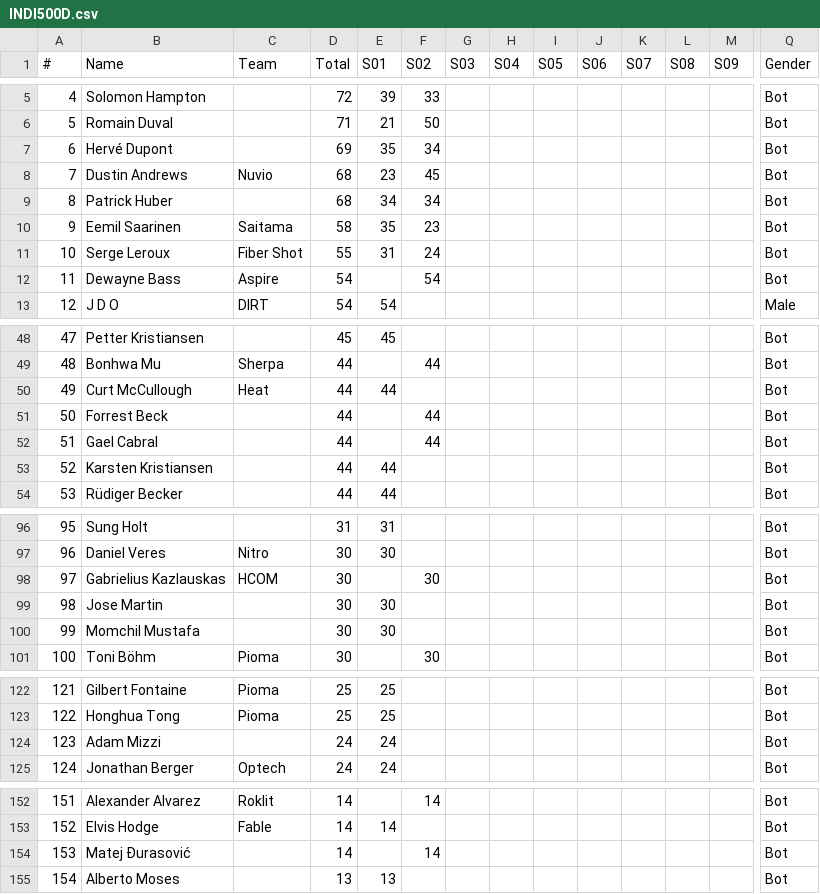
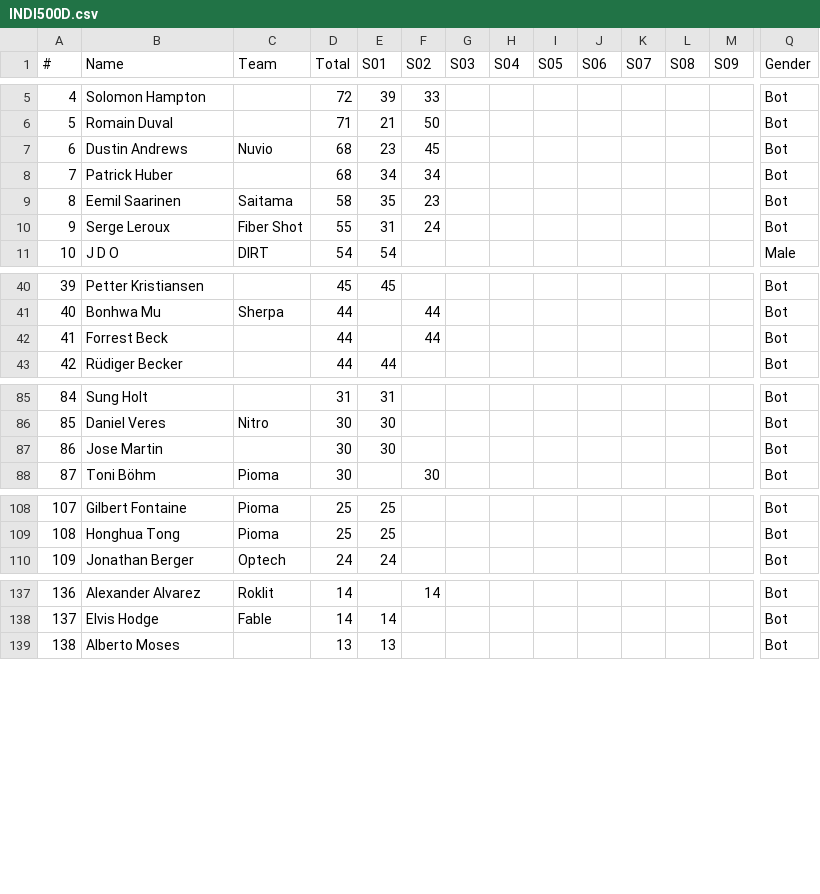
Before and after one commit to somaek/somaek.github.io, a CSV file: INDI500D.csv, drawn as a sheet; only a part is shown, gaps mark what is left out; removed rows and columns are numbered as before the commit, all else as after; rows hold the shown columns only; the diff covers the shown part only; the diff names each change by its address in the sheet, - before the commit and + after, or states it on an @@ line.

```diff
--- a/INDI500D.csv
+++ b/INDI500D.csv
-row 7: 6 | Hervé Dupont |  | 69 | 35 | 34 |  |  |  |  |  |  |  | Bot
@@ column A (#) renumbered from row 7 down @@
-row 12: 11 | Dewayne Bass | Aspire | 54 |  | 54 |  |  |  |  |  |  |  | Bot
-row 50: 49 | Curt McCullough | Heat | 44 | 44 |  |  |  |  |  |  |  |  | Bot
-row 52: 51 | Gael Cabral |  | 44 |  | 44 |  |  |  |  |  |  |  | Bot
-row 53: 52 | Karsten Kristiansen |  | 44 | 44 |  |  |  |  |  |  |  |  | Bot
-row 98: 97 | Gabrielius Kazlauskas | HCOM | 30 |  | 30 |  |  |  |  |  |  |  | Bot
-row 100: 99 | Momchil Mustafa |  | 30 | 30 |  |  |  |  |  |  |  |  | Bot
-row 124: 123 | Adam Mizzi |  | 24 | 24 |  |  |  |  |  |  |  |  | Bot
-row 154: 153 | Matej Đurasović |  | 14 |  | 14 |  |  |  |  |  |  |  | Bot
```
Also changed, not shown: 10 removed rows elsewhere in this file, INDI500G.csv, INDI500P.csv, 2 other files.
